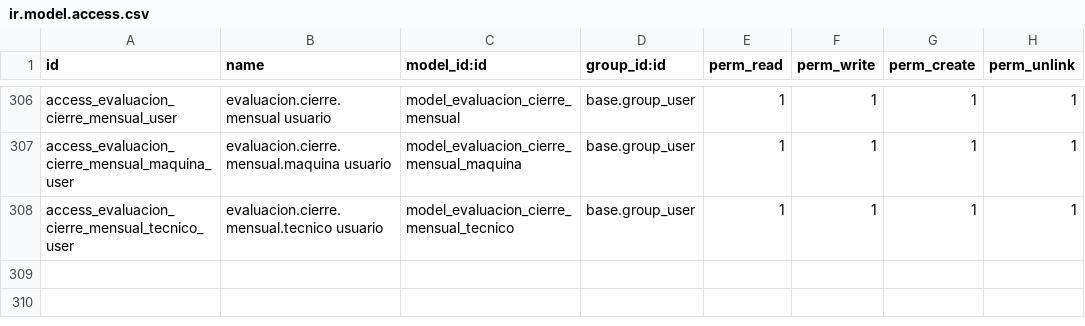
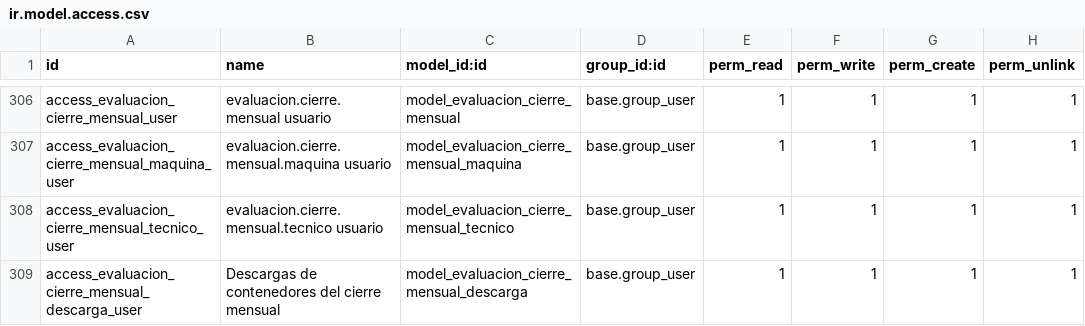
Before and after one commit to isidrovera/sat, a CSV file: security/ir.model.access.csv, drawn as a sheet; only a part is shown, gaps mark what is left out; the diff names each change by its address in the sheet, - before the commit and + after, or states it on an @@ line.

Commit message:
Update ir.model.access.csv

```diff
--- a/security/ir.model.access.csv
+++ b/security/ir.model.access.csv
+row 309: access_evaluacion_cierre_mensual_descarga_user | Descargas de contenedores del cierre mensual | model_evaluacion_cierre_mensual_descarga | base.group_user | 1 | 1 | 1 | 1
```
